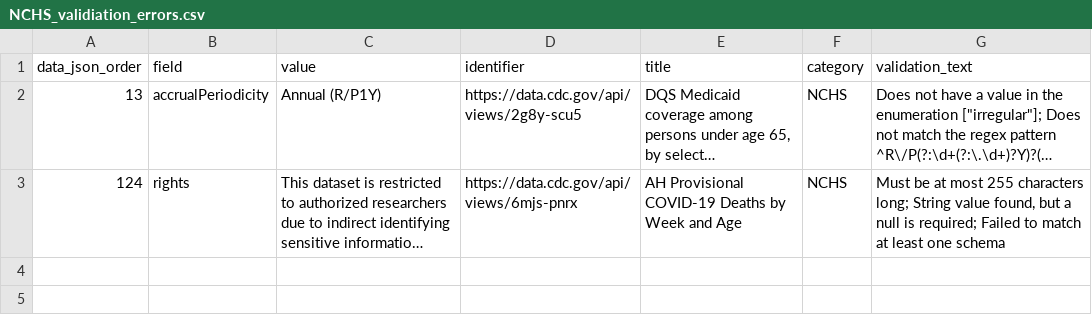
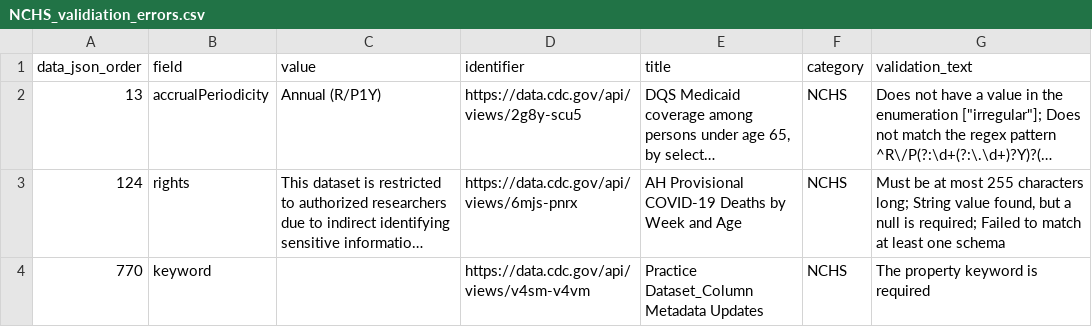
Before and after one commit to thoppe/NCHS-public-metadata-validator, a CSV file: NCHS_validiation_errors.csv, drawn as a sheet; long unchanged cells end in …; the diff names each change by its address in the sheet, - before the commit and + after, or states it on an @@ line.

```diff
--- a/NCHS_validiation_errors.csv
+++ b/NCHS_validiation_errors.csv
+row 4: 770 | keyword |  | https://data.cdc.gov/api/views/v4sm-v4vm | Practice Dataset_Column Metadata Updates | NCHS | The property keyword is required
```
Also changed, not shown: NCHS_raw_datasets.csv, 1 other file.
